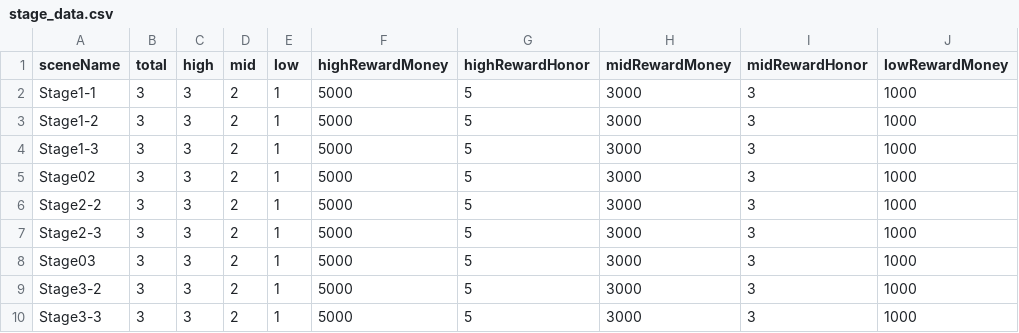
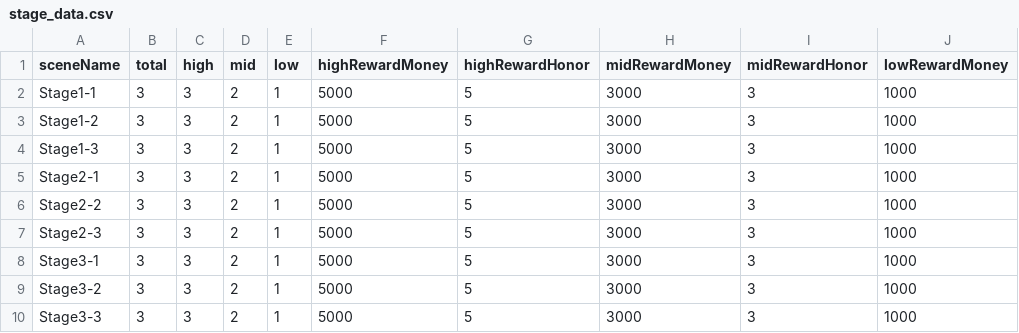
Before and after one commit to oohyun15/AMON-Project, a CSV file: Assets/Resources/Data/stage_data.csv, drawn as a sheet; only a part is shown; the diff names each change by its address in the sheet, - before the commit and + after, or states it on an @@ line.

Commit message:
Fix minor bug
# Lobby 씬 참고
- stage_data.csv에서 스테이지 씬 이름 알맞게 수정

! 아직 인게임 내에서 4명 이상의 구조를 하게 될 경우, 스테이지 선택창에서 OutOfIndex 오류가 나오니, 이럴경우 StageData.xml 파일을 초기화 해주어야 합니다.

```diff
--- a/Assets/Resources/Data/stage_data.csv
+++ b/Assets/Resources/Data/stage_data.csv
-A5 (sceneName): Stage02
+A5 (sceneName): Stage2-1
-A8 (sceneName): Stage03
+A8 (sceneName): Stage3-1
```
Also changed, not shown: 5 other files.
